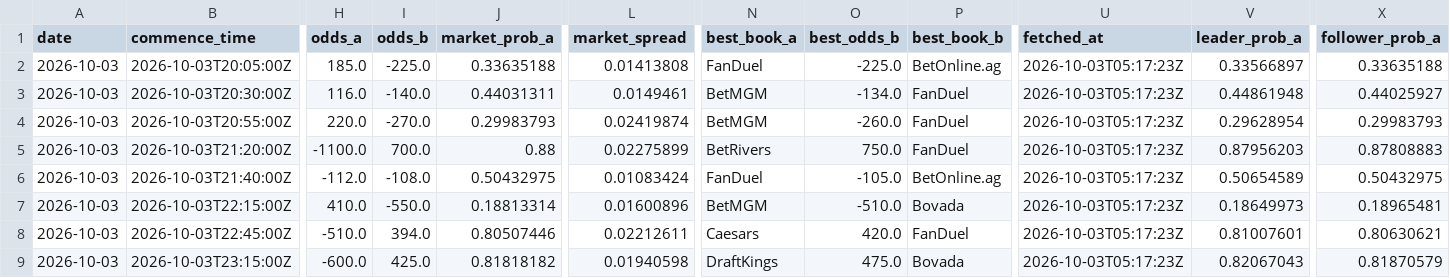
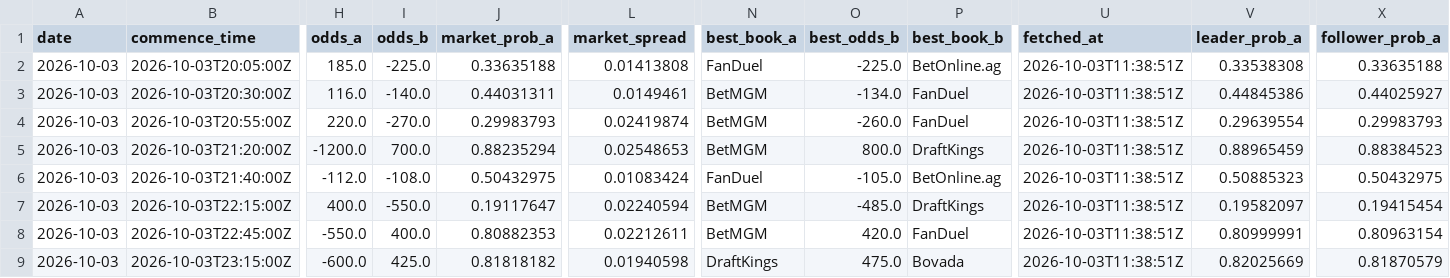
Before and after one commit to joshuakingsland/claude-fights, a CSV file: odds_upcoming.csv, drawn as a sheet; only a part is shown, gaps mark what is left out; the diff covers the shown part only; the diff names each change by its address in the sheet, - before the commit and + after, or states it on an @@ line.

```diff
--- a/odds_upcoming.csv
+++ b/odds_upcoming.csv
-U2:U9 (fetched_at): 2026-10-03T05:17:23Z
+U2:U9 (fetched_at): 2026-10-03T11:38:51Z
-V2 (leader_prob_a): 0.33566897
+V2 (leader_prob_a): 0.33538308
-V3 (leader_prob_a): 0.44861948
+V3 (leader_prob_a): 0.44845386
-V4 (leader_prob_a): 0.29628954
+V4 (leader_prob_a): 0.29639554
-H5 (odds_a): -1100.0
+H5 (odds_a): -1200.0
-J5 (market_prob_a): 0.88
+J5 (market_prob_a): 0.88235294
-L5 (market_spread): 0.02275899
+L5 (market_spread): 0.02548653
-N5 (best_book_a): BetRivers
+N5 (best_book_a): BetMGM
-O5 (best_odds_b): 750.0
+O5 (best_odds_b): 800.0
-P5 (best_book_b): FanDuel
+P5 (best_book_b): DraftKings
-V5 (leader_prob_a): 0.87956203
+V5 (leader_prob_a): 0.88965459
-X5 (follower_prob_a): 0.87808883
+X5 (follower_prob_a): 0.88384523
-V6 (leader_prob_a): 0.50654589
+V6 (leader_prob_a): 0.50885323
-H7 (odds_a): 410.0
+H7 (odds_a): 400.0
-J7 (market_prob_a): 0.18813314
+J7 (market_prob_a): 0.19117647
-L7 (market_spread): 0.01600896
+L7 (market_spread): 0.02240594
-O7 (best_odds_b): -510.0
+O7 (best_odds_b): -485.0
-P7 (best_book_b): Bovada
+P7 (best_book_b): DraftKings
-V7 (leader_prob_a): 0.18649973
+V7 (leader_prob_a): 0.19582097
-X7 (follower_prob_a): 0.18965481
+X7 (follower_prob_a): 0.19415454
-H8 (odds_a): -510.0
+H8 (odds_a): -550.0
-I8 (odds_b): 394.0
+I8 (odds_b): 400.0
-J8 (market_prob_a): 0.80507446
+J8 (market_prob_a): 0.80882353
-N8 (best_book_a): Caesars
+N8 (best_book_a): BetMGM
-V8 (leader_prob_a): 0.81007601
+V8 (leader_prob_a): 0.80999991
-X8 (follower_prob_a): 0.80630621
+X8 (follower_prob_a): 0.80963154
-V9 (leader_prob_a): 0.82067043
+V9 (leader_prob_a): 0.82025669
```
Also changed, not shown: 70 edited cells elsewhere in this file, 8 other files.
